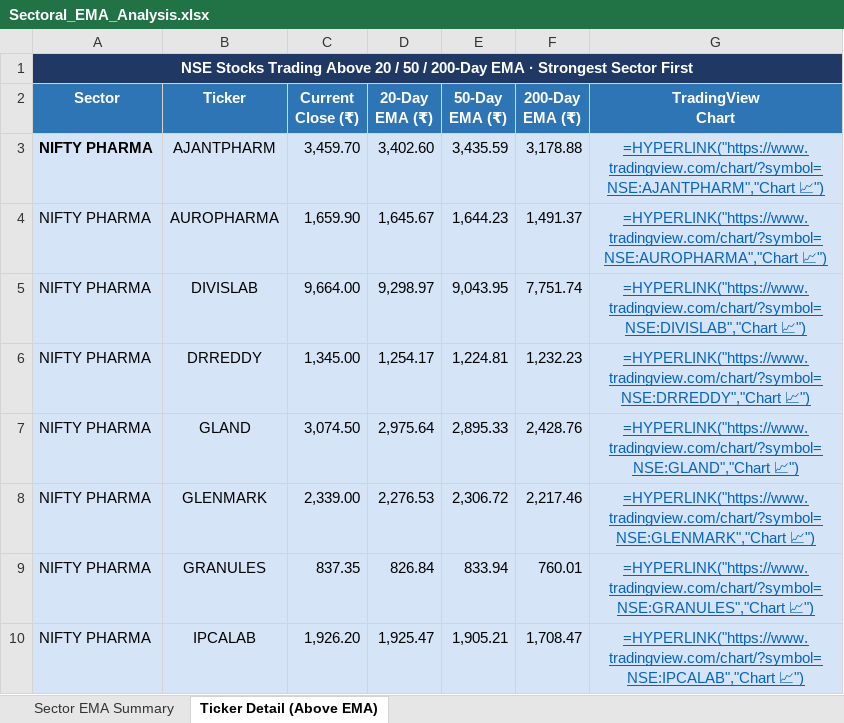
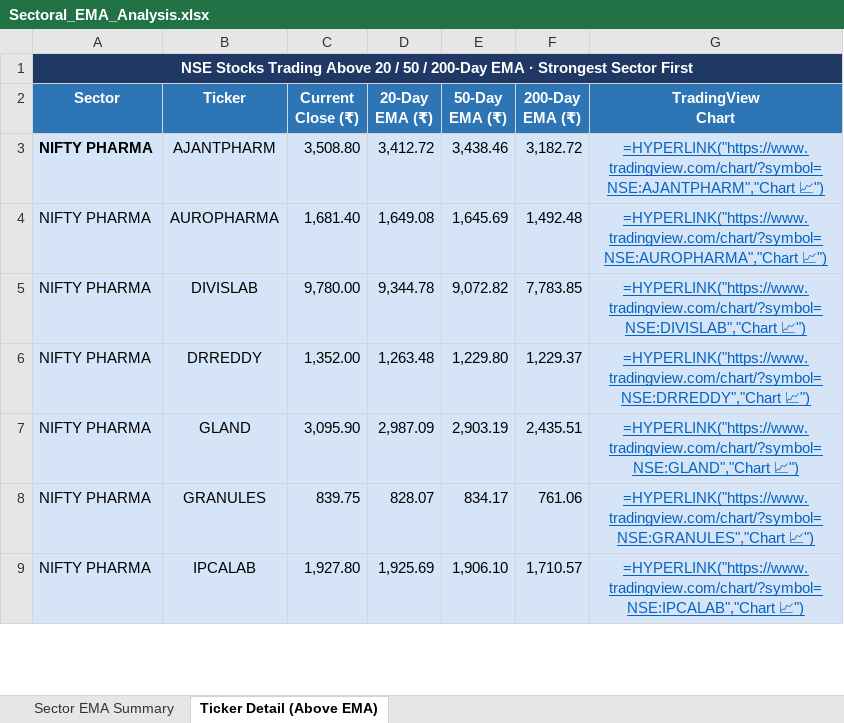
Before and after one commit to nikunj2021/EMA-Screener-, an Excel workbook: Report/EMAReport/Sectoral_EMA_Analysis.xlsx, sheet Ticker Detail (Above EMA), drawn as a sheet; only a part is shown; values as stored, in another font and other column widths than the file's, no borders; formulas without a stored value are shown as written; removed rows and columns are numbered as before the commit, all else as after; the diff covers the shown part only; the diff names each change by its address in the sheet, - before the commit and + after, or states it on an @@ line.

```diff
--- a/Report/EMAReport/Sectoral_EMA_Analysis.xlsx (sheet Ticker Detail (Above EMA))
+++ b/Report/EMAReport/Sectoral_EMA_Analysis.xlsx (sheet Ticker Detail (Above EMA))
-C3 (Current Close (₹)): 3,459.70
+C3 (Current Close (₹)): 3,508.80
-D3 (20-Day EMA (₹)): 3,402.60
+D3 (20-Day EMA (₹)): 3,412.72
-E3 (50-Day EMA (₹)): 3,435.59
+E3 (50-Day EMA (₹)): 3,438.46
-F3 (200-Day EMA (₹)): 3,178.88
+F3 (200-Day EMA (₹)): 3,182.72
-C4 (Current Close (₹)): 1,659.90
+C4 (Current Close (₹)): 1,681.40
-D4 (20-Day EMA (₹)): 1,645.67
+D4 (20-Day EMA (₹)): 1,649.08
-E4 (50-Day EMA (₹)): 1,644.23
+E4 (50-Day EMA (₹)): 1,645.69
-F4 (200-Day EMA (₹)): 1,491.37
+F4 (200-Day EMA (₹)): 1,492.48
-C5 (Current Close (₹)): 9,664.00
+C5 (Current Close (₹)): 9,780.00
-D5 (20-Day EMA (₹)): 9,298.97
+D5 (20-Day EMA (₹)): 9,344.78
-E5 (50-Day EMA (₹)): 9,043.95
+E5 (50-Day EMA (₹)): 9,072.82
-F5 (200-Day EMA (₹)): 7,751.74
+F5 (200-Day EMA (₹)): 7,783.85
-C6 (Current Close (₹)): 1,345.00
+C6 (Current Close (₹)): 1,352.00
-D6 (20-Day EMA (₹)): 1,254.17
+D6 (20-Day EMA (₹)): 1,263.48
-E6 (50-Day EMA (₹)): 1,224.81
+E6 (50-Day EMA (₹)): 1,229.80
-F6 (200-Day EMA (₹)): 1,232.23
+F6 (200-Day EMA (₹)): 1,229.37
-C7 (Current Close (₹)): 3,074.50
+C7 (Current Close (₹)): 3,095.90
-D7 (20-Day EMA (₹)): 2,975.64
+D7 (20-Day EMA (₹)): 2,987.09
-E7 (50-Day EMA (₹)): 2,895.33
+E7 (50-Day EMA (₹)): 2,903.19
-F7 (200-Day EMA (₹)): 2,428.76
+F7 (200-Day EMA (₹)): 2,435.51
-row 8: NIFTY PHARMA | GLENMARK | 2,339.00 | 2,276.53 | 2,306.72 | 2,217.46 | =HYPERLINK("https://www.tradingview.com/chart/?symbol=NSE:GLENMARK","Chart 📈")
-C8 (Current Close (₹)): 837.35
+C8 (Current Close (₹)): 839.75
-D8 (20-Day EMA (₹)): 826.84
+D8 (20-Day EMA (₹)): 828.07
-E8 (50-Day EMA (₹)): 833.94
+E8 (50-Day EMA (₹)): 834.17
-F8 (200-Day EMA (₹)): 760.01
+F8 (200-Day EMA (₹)): 761.06
-C9 (Current Close (₹)): 1,926.20
+C9 (Current Close (₹)): 1,927.80
-D9 (20-Day EMA (₹)): 1,925.47
+D9 (20-Day EMA (₹)): 1,925.69
-E9 (50-Day EMA (₹)): 1,905.21
+E9 (50-Day EMA (₹)): 1,906.10
-F9 (200-Day EMA (₹)): 1,708.47
+F9 (200-Day EMA (₹)): 1,710.57
```
Also changed, not shown: 10 added rows, 14 removed rows, 91 edited cells and cell formats elsewhere in this sheet, sheet Sector EMA Summary, Report/EMAReport/Micro_250_ema_breadth.xlsx, Report/EMAReport/Micro_250_ema_breadth_history.xlsx, 4 other files.
